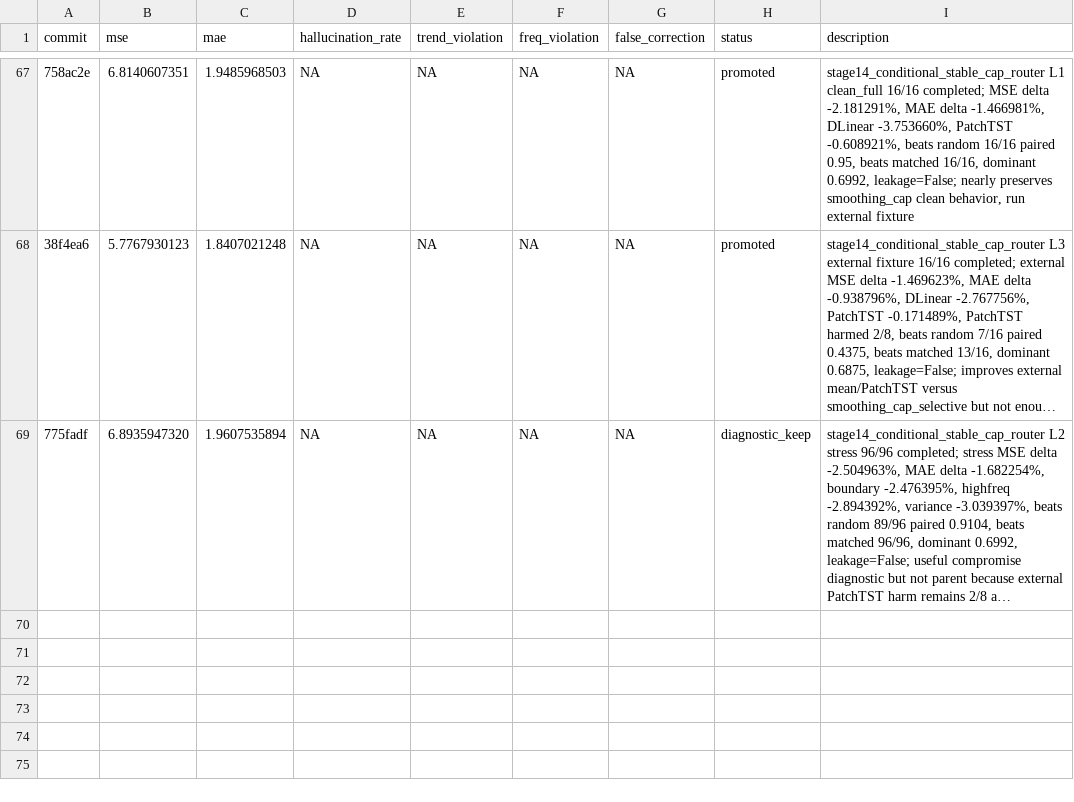
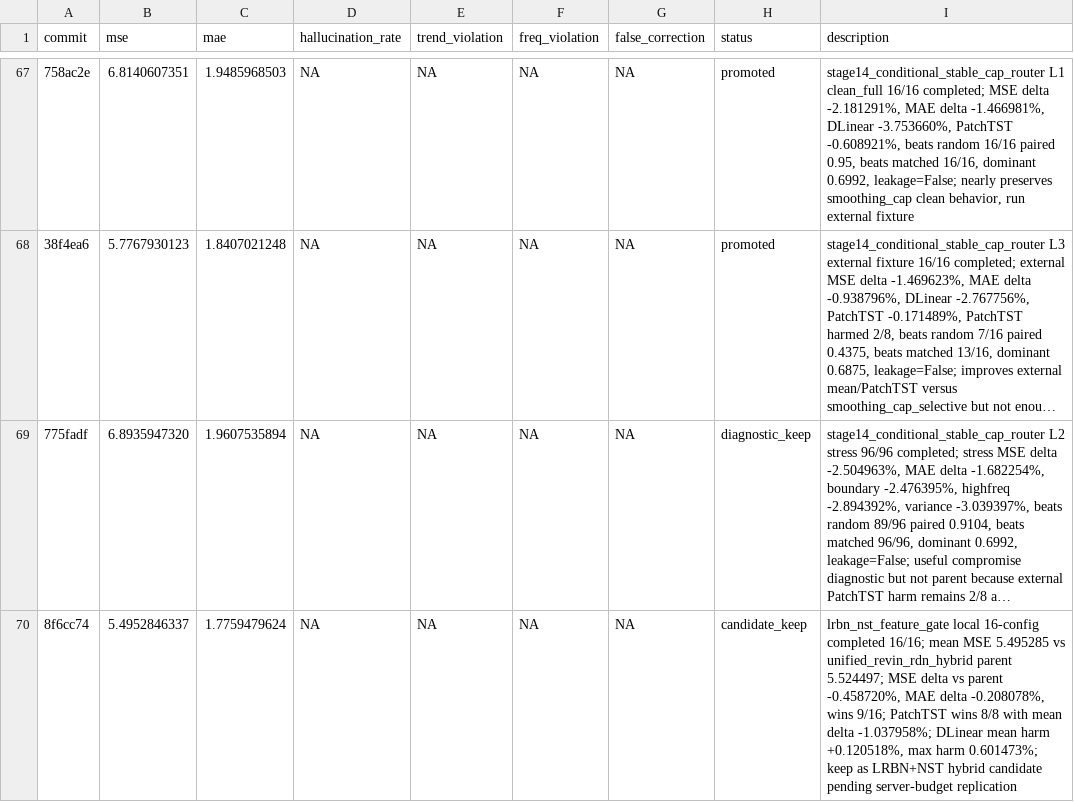
Before and after one commit to pypypaoying/HalluGuard-run, a TSV file: results_halluguard.tsv, drawn as a sheet; only a part is shown, gaps mark what is left out; long unchanged cells end in …; the diff names each change by its address in the sheet, - before the commit and + after, or states it on an @@ line.

Commit message:
Record LRBN NST complementarity results

```diff
--- a/results_halluguard.tsv
+++ b/results_halluguard.tsv
+row 70: 8f6cc74 | 5.4952846337 | 1.7759479624 | NA | NA | NA | NA | candidate_keep | lrbn_nst_feature_gate local 16-config completed 16/16; mean MSE 5.495285 vs unified_revin_rdn_hybrid parent 5.524497; MSE delta vs parent -0.458720%, MAE delta -0.208078%, wins 9/16; PatchTST wins 8/8 with mean delta -1.037958%; DLinear mean harm +0.120518%, max harm 0.601473%; keep as LRBN+NST hybrid candidate pending server-budget replication
```
Also changed, not shown: 6 other files.
